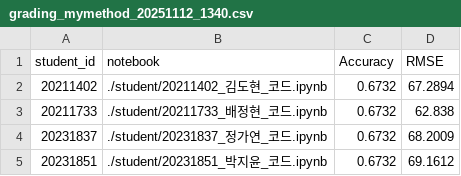
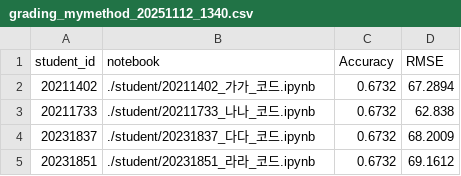
Before and after one commit to Gayeon6423/2025ai_hw01, a CSV file: grading/grading_mymethod_20251112_1340.csv, drawn as a sheet.

Commit message:
Update grading_mymethod_20251112_1340.csv

```diff
--- a/grading/grading_mymethod_20251112_1340.csv
+++ b/grading/grading_mymethod_20251112_1340.csv
@@ -1,5 +1,5 @@
 student_id,notebook,Accuracy,RMSE
-20211402,./student/20211402_김도현_코드.ipynb,0.6732,67.2894
-20211733,./student/20211733_배정현_코드.ipynb,0.6732,62.838
-20231837,./student/20231837_정가연_코드.ipynb,0.6732,68.2009
-20231851,./student/20231851_박지윤_코드.ipynb,0.6732,69.1612
+20211402,./student/20211402_가가_코드.ipynb,0.6732,67.2894
+20211733,./student/20211733_나나_코드.ipynb,0.6732,62.838
+20231837,./student/20231837_다다_코드.ipynb,0.6732,68.2009
+20231851,./student/20231851_라라_코드.ipynb,0.6732,69.1612
```
